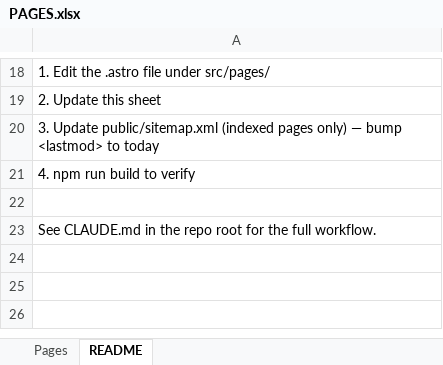
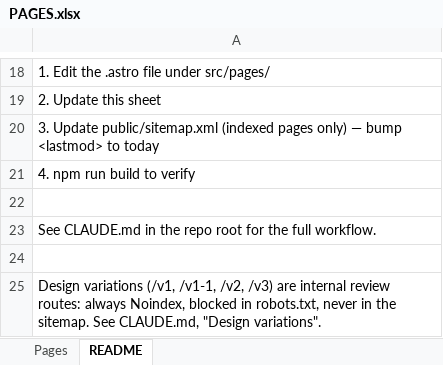
Before and after one commit to blottmarketing/compound-health, an Excel workbook: PAGES.xlsx, sheet README, drawn as a sheet; only a part is shown, gaps mark what is left out; values as stored, in another font and other column widths than the file's, no borders; the diff names each change by its address in the sheet, - before the commit and + after, or states it on an @@ line.

```diff
--- a/PAGES.xlsx (sheet README)
+++ b/PAGES.xlsx (sheet README)
+row 24: (empty)
+row 25: Design variations (/v1, /v1-1, /v2, /v3) are internal review routes: always Noindex, blocked in robots.txt, never in the sitemap. See CLAUDE.md, "Design variations".
```
Also changed, not shown: sheet Pages, 27 other files.
